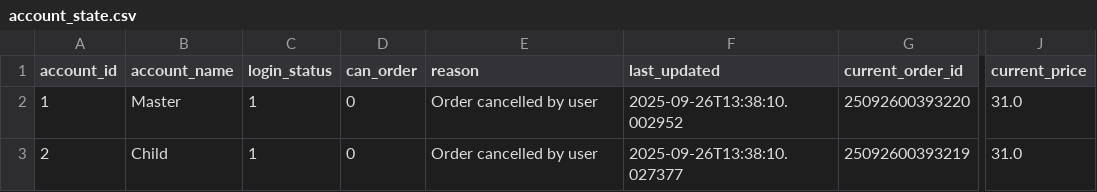
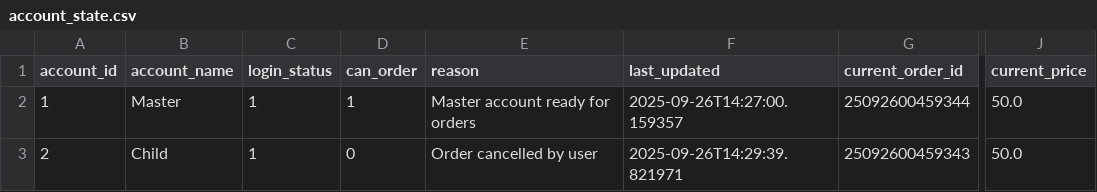
Before and after one commit to kratikdebdocumentation-max/MasterChild, a CSV file: account_state.csv, drawn as a sheet; only a part is shown, gaps mark what is left out; the diff names each change by its address in the sheet, - before the commit and + after, or states it on an @@ line.

```diff
--- a/account_state.csv
+++ b/account_state.csv
-D2 (can_order): 0
+D2 (can_order): 1
-E2 (reason): Order cancelled by user
+E2 (reason): Master account ready for orders
-F2 (last_updated): 2025-09-26T13:38:10.002952
+F2 (last_updated): 2025-09-26T14:27:00.159357
-G2 (current_order_id): 25092600393220
+G2 (current_order_id): 25092600459344
-J2:J3 (current_price): 31.0
+J2:J3 (current_price): 50.0
-F3 (last_updated): 2025-09-26T13:38:10.027377
+F3 (last_updated): 2025-09-26T14:29:39.821971
-G3 (current_order_id): 25092600393219
+G3 (current_order_id): 25092600459343
```
Also changed, not shown: 6 other files.
